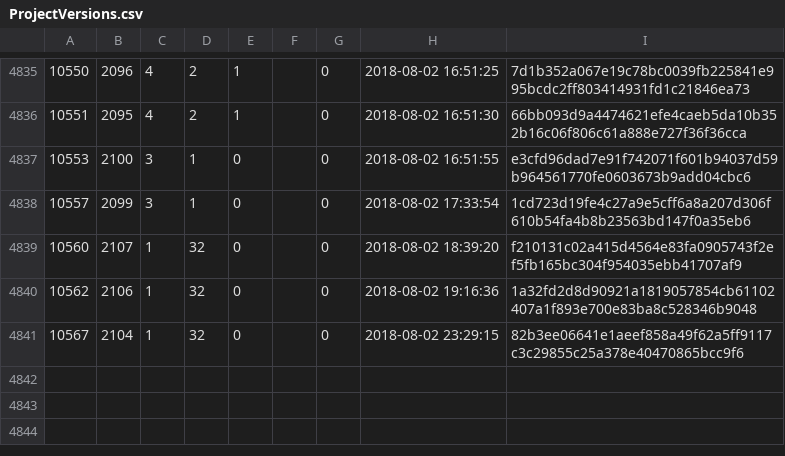
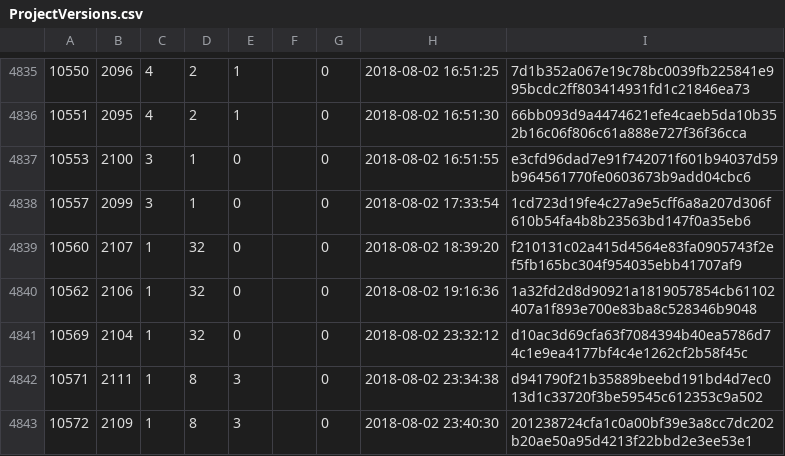
Before and after one commit to cppan/database, a CSV file: ProjectVersions.csv, drawn as a sheet; only a part is shown, gaps mark what is left out.

```diff
--- a/ProjectVersions.csv
+++ b/ProjectVersions.csv
@@ -4840,2 +4840,4 @@
 10562;2106;1;32;0;;0;2018-08-02 19:16:36;1a32fd2d8d90921a1819057854cb61102407a1f893e700e83ba8c528346b9048
-10567;2104;1;32;0;;0;2018-08-02 23:29:15;82b3ee06641e1aeef858a49f62a5ff9117c3c29855c25a378e40470865bcc9f6
+10569;2104;1;32;0;;0;2018-08-02 23:32:12;d10ac3d69cfa63f7084394b40ea5786d74c1e9ea4177bf4c4e1262cf2b58f45c
+10571;2111;1;8;3;;0;2018-08-02 23:34:38;d941790f21b35889beebd191bd4d7ec013d1c33720f3be59545c612353c9a502
+10572;2109;1;8;3;;0;2018-08-02 23:40:30;201238724cfa1c0a00bf39e3a8cc7dc202b20ae50a95d4213f22bbd2e3ee53e1
```
Also changed, not shown: ProjectVersionDependencies.csv, Projects.csv, 1 other file.
